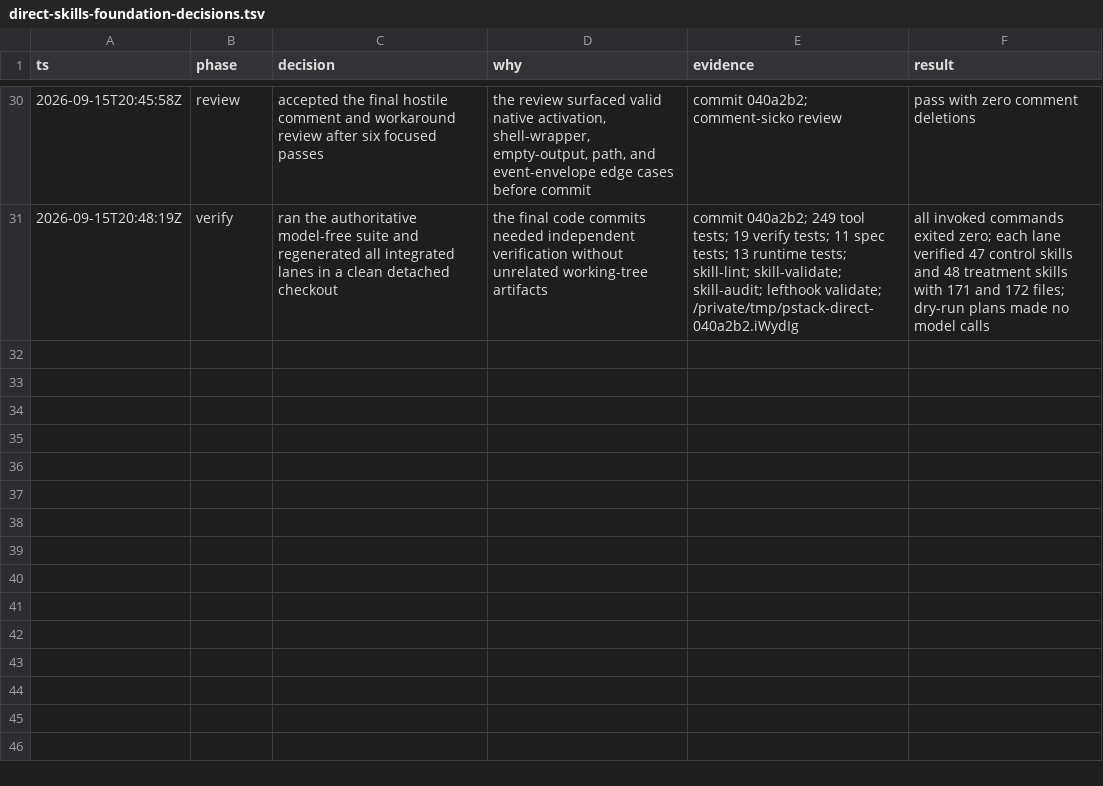
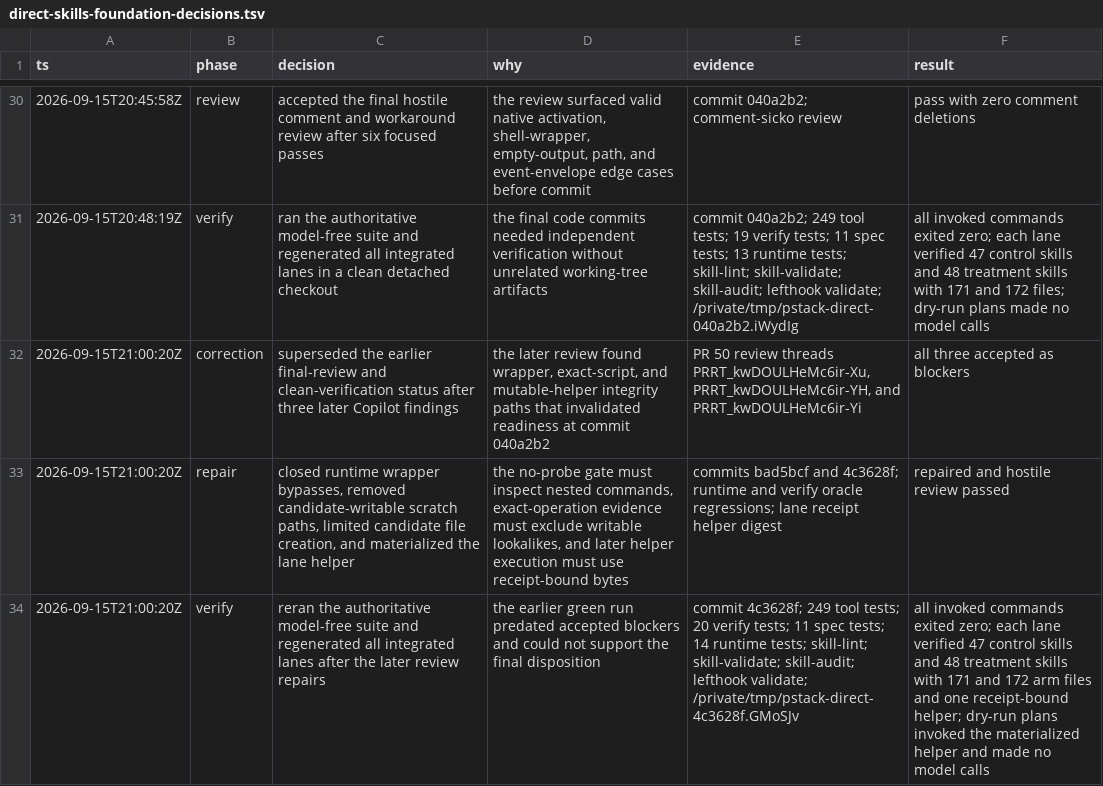
Before and after one commit to mdsmithaustin/pstack, a TSV file: evals/direct-skills-foundation-decisions.tsv, drawn as a sheet; only a part is shown, gaps mark what is left out; the diff names each change by its address in the sheet, - before the commit and + after, or states it on an @@ line.

Commit message:
docs(eval): record final integrity repairs

```diff
--- a/evals/direct-skills-foundation-decisions.tsv
+++ b/evals/direct-skills-foundation-decisions.tsv
+row 32: 2026-09-15T21:00:20Z | correction | superseded the earlier final-review and clean-verification status after three later Copilot findings | the later review found wrapper, exact-script, and mutable-helper integrity paths that invalidated readiness at commit 040a2b2 | PR 50 review threads PRRT_kwDOULHeMc6ir-Xu, PRRT_kwDOULHeMc6ir-YH, and PRRT_kwDOULHeMc6ir-Yi | all three accepted as blockers
+row 33: 2026-09-15T21:00:20Z | repair | closed runtime wrapper bypasses, removed candidate-writable scratch paths, limited candidate file creation, and materialized the lane helper | the no-probe gate must inspect nested commands, exact-operation evidence must exclude writable lookalikes, and later helper execution must use receipt-bound bytes | commits bad5bcf and 4c3628f; runtime and verify oracle regressions; lane receipt helper digest | repaired and hostile review passed
+row 34: 2026-09-15T21:00:20Z | verify | reran the authoritative model-free suite and regenerated all integrated lanes after the later review repairs | the earlier green run predated accepted blockers and could not support the final disposition | commit 4c3628f; 249 tool tests; 20 verify tests; 11 spec tests; 14 runtime tests; skill-lint; skill-validate; skill-audit; lefthook validate; /private/tmp/pstack-direct-4c3628f.GMoSJv | all invoked commands exited zero; each lane verified 47 control skills and 48 treatment skills with 171 and 172 arm files and one receipt-bound helper; dry-run plans invoked the materialized helper and made no model calls
```
